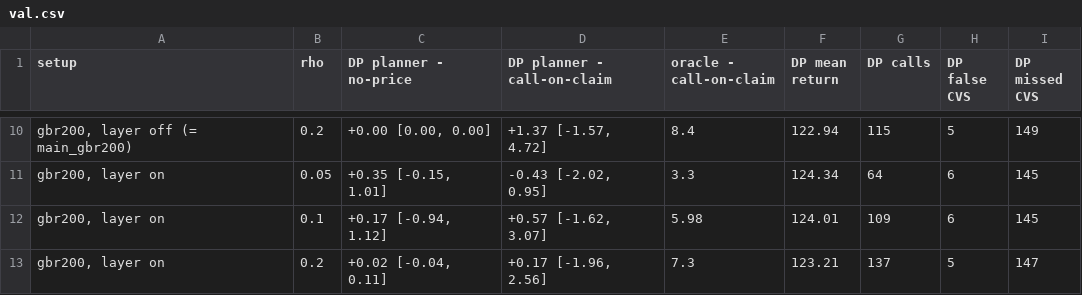
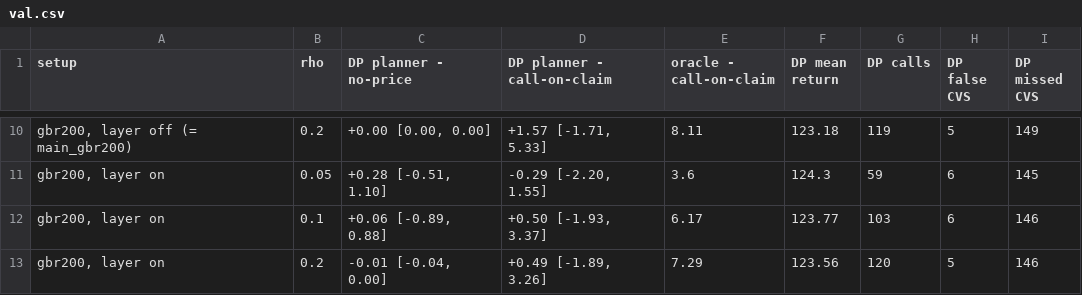
Before and after one commit to 666-I/CVS-gates-for-sequential-decisions-in-laparoscopic-surgery-, a CSV file: docs/results/cvs_layer/val.csv, drawn as a sheet; only a part is shown, gaps mark what is left out; the diff covers the shown part only.

```diff
--- a/docs/results/cvs_layer/val.csv
+++ b/docs/results/cvs_layer/val.csv
@@ -10,4 +10,4 @@ setup,rho,DP planner - no-price,DP planner - call-on-claim,oracle - call-on-clai
-"gbr200, layer off (= main_gbr200)",0.2,"+0.00 [0.00, 0.00]","+1.37 [-1.57, 4.72]",8.4,122.94,115,5,149
-"gbr200, layer on",0.05,"+0.35 [-0.15, 1.01]","-0.43 [-2.02, 0.95]",3.3,124.34,64,6,145
-"gbr200, layer on",0.1,"+0.17 [-0.94, 1.12]","+0.57 [-1.62, 3.07]",5.98,124.01,109,6,145
-"gbr200, layer on",0.2,"+0.02 [-0.04, 0.11]","+0.17 [-1.96, 2.56]",7.3,123.21,137,5,147
+"gbr200, layer off (= main_gbr200)",0.2,"+0.00 [0.00, 0.00]","+1.57 [-1.71, 5.33]",8.11,123.18,119,5,149
+"gbr200, layer on",0.05,"+0.28 [-0.51, 1.10]","-0.29 [-2.20, 1.55]",3.6,124.3,59,6,145
+"gbr200, layer on",0.1,"+0.06 [-0.89, 0.88]","+0.50 [-1.93, 3.37]",6.17,123.77,103,6,146
+"gbr200, layer on",0.2,"-0.01 [-0.04, 0.00]","+0.49 [-1.89, 3.26]",7.29,123.56,120,5,146
```
Also changed, not shown: 30 edited cells elsewhere in this file, docs/results/cvs_layer/test_posthoc.csv, 5 other files.
